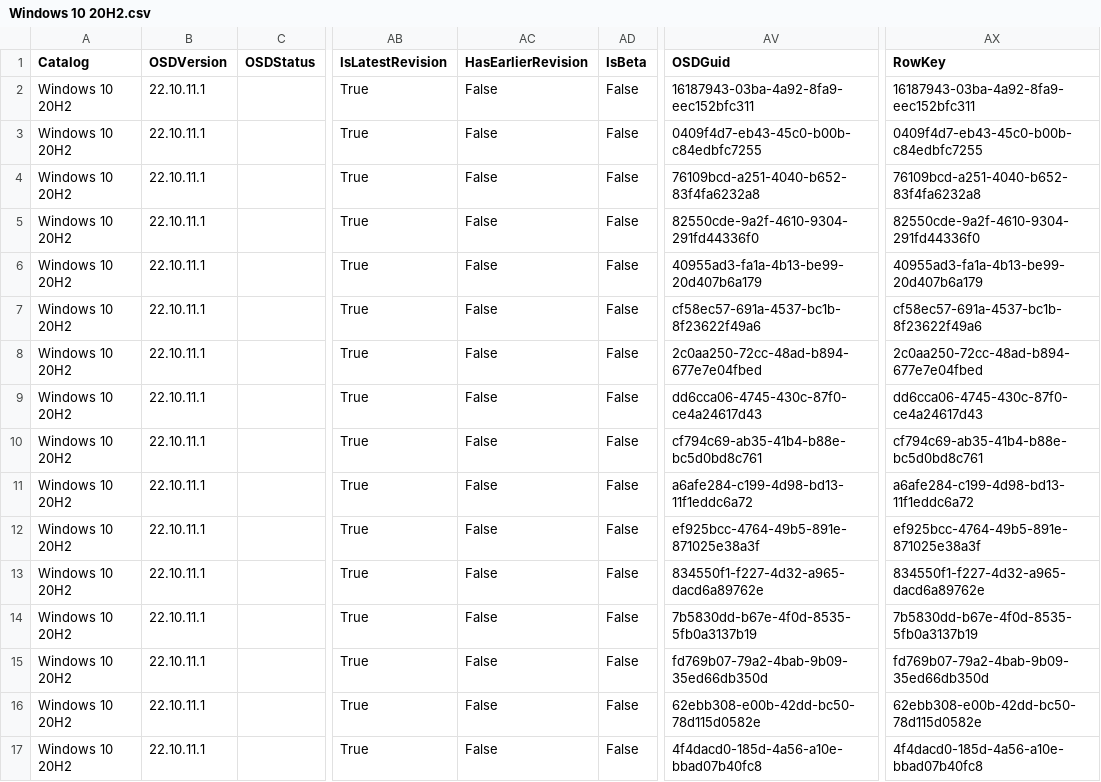
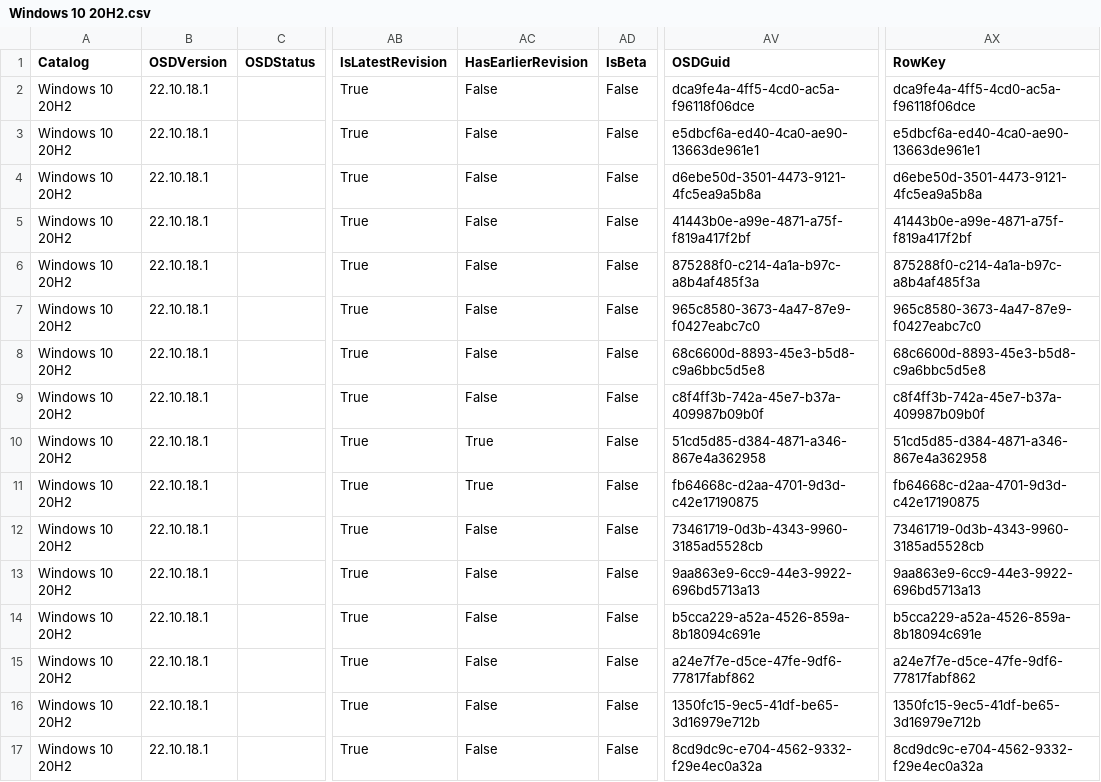
Before and after one commit to OSDeploy/OSD, a CSV file: Catalogs/WSUSXML/Windows/Windows 10 20H2.csv, drawn as a sheet; only a part is shown, gaps mark what is left out; the diff names each change by its address in the sheet, - before the commit and + after, or states it on an @@ line.

```diff
--- a/Catalogs/WSUSXML/Windows/Windows 10 20H2.csv
+++ b/Catalogs/WSUSXML/Windows/Windows 10 20H2.csv
-B2:B17 (OSDVersion): 22.10.11.1
+B2:B17 (OSDVersion): 22.10.18.1
-AV2 (OSDGuid): 16187943-03ba-4a92-8fa9-eec152bfc311
+AV2 (OSDGuid): dca9fe4a-4ff5-4cd0-ac5a-f96118f06dce
-AX2 (RowKey): 16187943-03ba-4a92-8fa9-eec152bfc311
+AX2 (RowKey): dca9fe4a-4ff5-4cd0-ac5a-f96118f06dce
-AV3 (OSDGuid): 0409f4d7-eb43-45c0-b00b-c84edbfc7255
+AV3 (OSDGuid): e5dbcf6a-ed40-4ca0-ae90-13663de961e1
-AX3 (RowKey): 0409f4d7-eb43-45c0-b00b-c84edbfc7255
+AX3 (RowKey): e5dbcf6a-ed40-4ca0-ae90-13663de961e1
-AV4 (OSDGuid): 76109bcd-a251-4040-b652-83f4fa6232a8
+AV4 (OSDGuid): d6ebe50d-3501-4473-9121-4fc5ea9a5b8a
-AX4 (RowKey): 76109bcd-a251-4040-b652-83f4fa6232a8
+AX4 (RowKey): d6ebe50d-3501-4473-9121-4fc5ea9a5b8a
-AV5 (OSDGuid): 82550cde-9a2f-4610-9304-291fd44336f0
+AV5 (OSDGuid): 41443b0e-a99e-4871-a75f-f819a417f2bf
-AX5 (RowKey): 82550cde-9a2f-4610-9304-291fd44336f0
+AX5 (RowKey): 41443b0e-a99e-4871-a75f-f819a417f2bf
-AV6 (OSDGuid): 40955ad3-fa1a-4b13-be99-20d407b6a179
+AV6 (OSDGuid): 875288f0-c214-4a1a-b97c-a8b4af485f3a
-AX6 (RowKey): 40955ad3-fa1a-4b13-be99-20d407b6a179
+AX6 (RowKey): 875288f0-c214-4a1a-b97c-a8b4af485f3a
-AV7 (OSDGuid): cf58ec57-691a-4537-bc1b-8f23622f49a6
+AV7 (OSDGuid): 965c8580-3673-4a47-87e9-f0427eabc7c0
-AX7 (RowKey): cf58ec57-691a-4537-bc1b-8f23622f49a6
+AX7 (RowKey): 965c8580-3673-4a47-87e9-f0427eabc7c0
-AV8 (OSDGuid): 2c0aa250-72cc-48ad-b894-677e7e04fbed
+AV8 (OSDGuid): 68c6600d-8893-45e3-b5d8-c9a6bbc5d5e8
-AX8 (RowKey): 2c0aa250-72cc-48ad-b894-677e7e04fbed
+AX8 (RowKey): 68c6600d-8893-45e3-b5d8-c9a6bbc5d5e8
-AV9 (OSDGuid): dd6cca06-4745-430c-87f0-ce4a24617d43
+AV9 (OSDGuid): c8f4ff3b-742a-45e7-b37a-409987b09b0f
-AX9 (RowKey): dd6cca06-4745-430c-87f0-ce4a24617d43
+AX9 (RowKey): c8f4ff3b-742a-45e7-b37a-409987b09b0f
-AC10:AC11 (HasEarlierRevision): False
+AC10:AC11 (HasEarlierRevision): True
-AV10 (OSDGuid): cf794c69-ab35-41b4-b88e-bc5d0bd8c761
+AV10 (OSDGuid): 51cd5d85-d384-4871-a346-867e4a362958
-AX10 (RowKey): cf794c69-ab35-41b4-b88e-bc5d0bd8c761
+AX10 (RowKey): 51cd5d85-d384-4871-a346-867e4a362958
-AV11 (OSDGuid): a6afe284-c199-4d98-bd13-11f1eddc6a72
+AV11 (OSDGuid): fb64668c-d2aa-4701-9d3d-c42e17190875
-AX11 (RowKey): a6afe284-c199-4d98-bd13-11f1eddc6a72
+AX11 (RowKey): fb64668c-d2aa-4701-9d3d-c42e17190875
-AV12 (OSDGuid): ef925bcc-4764-49b5-891e-871025e38a3f
+AV12 (OSDGuid): 73461719-0d3b-4343-9960-3185ad5528cb
-AX12 (RowKey): ef925bcc-4764-49b5-891e-871025e38a3f
+AX12 (RowKey): 73461719-0d3b-4343-9960-3185ad5528cb
-AV13 (OSDGuid): 834550f1-f227-4d32-a965-dacd6a89762e
+AV13 (OSDGuid): 9aa863e9-6cc9-44e3-9922-696bd5713a13
-AX13 (RowKey): 834550f1-f227-4d32-a965-dacd6a89762e
+AX13 (RowKey): 9aa863e9-6cc9-44e3-9922-696bd5713a13
-AV14 (OSDGuid): 7b5830dd-b67e-4f0d-8535-5fb0a3137b19
+AV14 (OSDGuid): b5cca229-a52a-4526-859a-8b18094c691e
-AX14 (RowKey): 7b5830dd-b67e-4f0d-8535-5fb0a3137b19
+AX14 (RowKey): b5cca229-a52a-4526-859a-8b18094c691e
-AV15 (OSDGuid): fd769b07-79a2-4bab-9b09-35ed66db350d
+AV15 (OSDGuid): a24e7f7e-d5ce-47fe-9df6-77817fabf862
-AX15 (RowKey): fd769b07-79a2-4bab-9b09-35ed66db350d
+AX15 (RowKey): a24e7f7e-d5ce-47fe-9df6-77817fabf862
-AV16 (OSDGuid): 62ebb308-e00b-42dd-bc50-78d115d0582e
+AV16 (OSDGuid): 1350fc15-9ec5-41df-be65-3d16979e712b
-AX16 (RowKey): 62ebb308-e00b-42dd-bc50-78d115d0582e
+AX16 (RowKey): 1350fc15-9ec5-41df-be65-3d16979e712b
-AV17 (OSDGuid): 4f4dacd0-185d-4a56-a10e-bbad07b40fc8
+AV17 (OSDGuid): 8cd9dc9c-e704-4562-9332-f29e4ec0a32a
-AX17 (RowKey): 4f4dacd0-185d-4a56-a10e-bbad07b40fc8
+AX17 (RowKey): 8cd9dc9c-e704-4562-9332-f29e4ec0a32a
```
Also changed, not shown: Catalogs/WSUSXML/Windows/Windows 10 21H2.csv, Catalogs/WSUSXML/Windows/Windows 10 Dynamic Update.csv, 25 other files.
